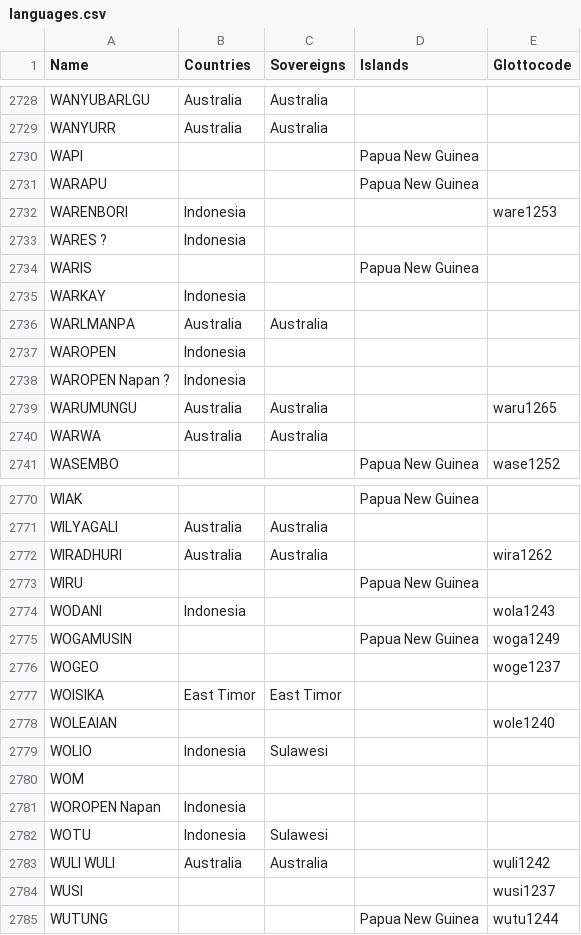
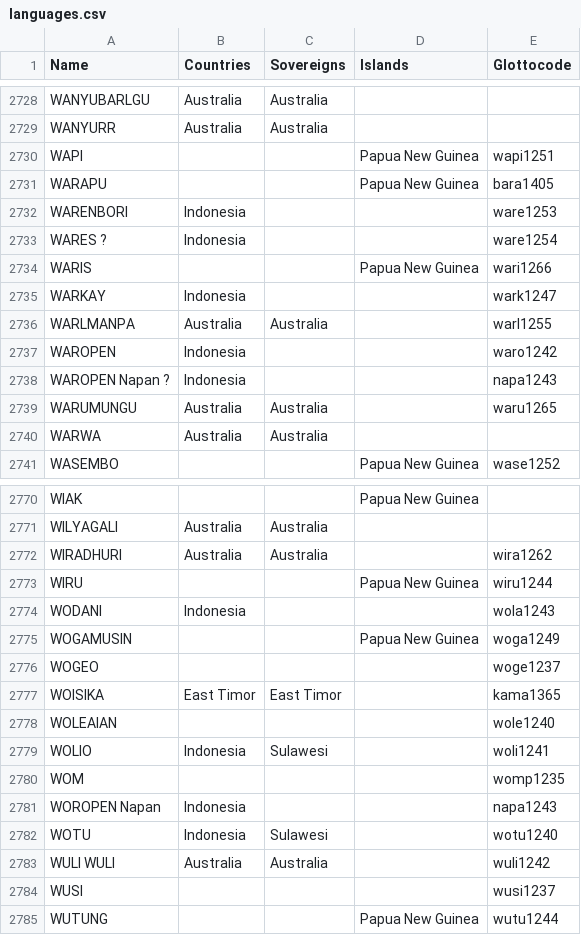
Before and after one commit to cldf-datasets/languageatlasofthepacificarea, a CSV file: etc/languages.csv, drawn as a sheet; only a part is shown, gaps mark what is left out; the diff covers the shown part only.

Commit message:
more glottocodes

```diff
--- a/etc/languages.csv
+++ b/etc/languages.csv
@@ -2729,11 +2729,11 @@ WANYUBARLGU,Australia,Australia,,
 WANYURR,Australia,Australia,,
-WAPI,,,Papua New Guinea,
-WARAPU,,,Papua New Guinea,
+WAPI,,,Papua New Guinea,wapi1251
+WARAPU,,,Papua New Guinea,bara1405
 WARENBORI,Indonesia,,,ware1253
-WARES ?,Indonesia,,,
-WARIS,,,Papua New Guinea,
-WARKAY,Indonesia,,,
-WARLMANPA,Australia,Australia,,
-WAROPEN,Indonesia,,,
-WAROPEN Napan ?,Indonesia,,,
+WARES ?,Indonesia,,,ware1254
+WARIS,,,Papua New Guinea,wari1266
+WARKAY,Indonesia,,,wark1247
+WARLMANPA,Australia,Australia,,warl1255
+WAROPEN,Indonesia,,,waro1242
+WAROPEN Napan ?,Indonesia,,,napa1243
 WARUMUNGU,Australia,Australia,,waru1265
@@ -2772,3 +2772,3 @@ WILYAGALI,Australia,Australia,,
 WIRADHURI,Australia,Australia,,wira1262
-WIRU,,,Papua New Guinea,
+WIRU,,,Papua New Guinea,wiru1244
 WODANI,Indonesia,,,wola1243
@@ -2776,8 +2776,8 @@ WOGAMUSIN,,,Papua New Guinea,woga1249
 WOGEO,,,,woge1237
-WOISIKA,East Timor,East Timor,,
+WOISIKA,East Timor,East Timor,,kama1365
 WOLEAIAN,,,,wole1240
-WOLIO,Indonesia,Sulawesi,,
-WOM,,,,
-WOROPEN Napan,Indonesia,,,
-WOTU,Indonesia,Sulawesi,,
+WOLIO,Indonesia,Sulawesi,,woli1241
+WOM,,,,womp1235
+WOROPEN Napan,Indonesia,,,napa1243
+WOTU,Indonesia,Sulawesi,,wotu1240
 WULI WULI,Australia,Australia,,wuli1242
```
Also changed, not shown: 50 edited cells elsewhere in this file.
